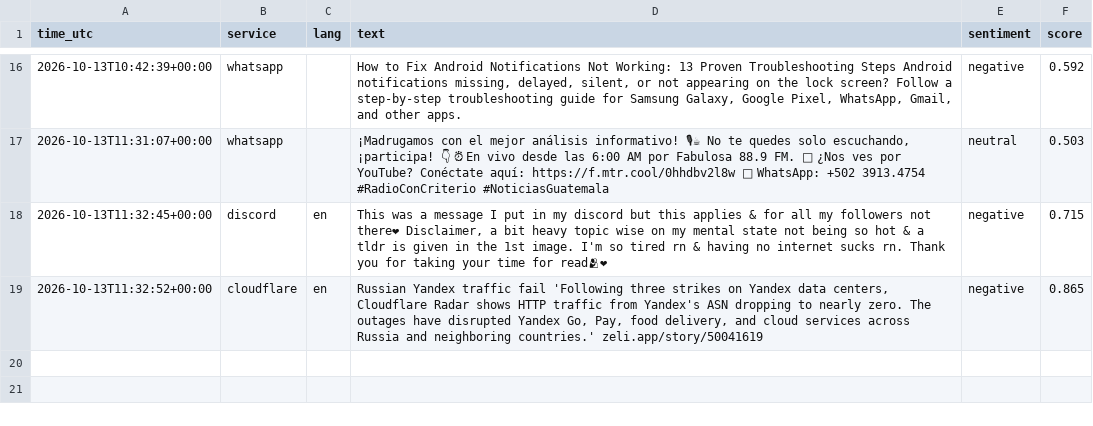
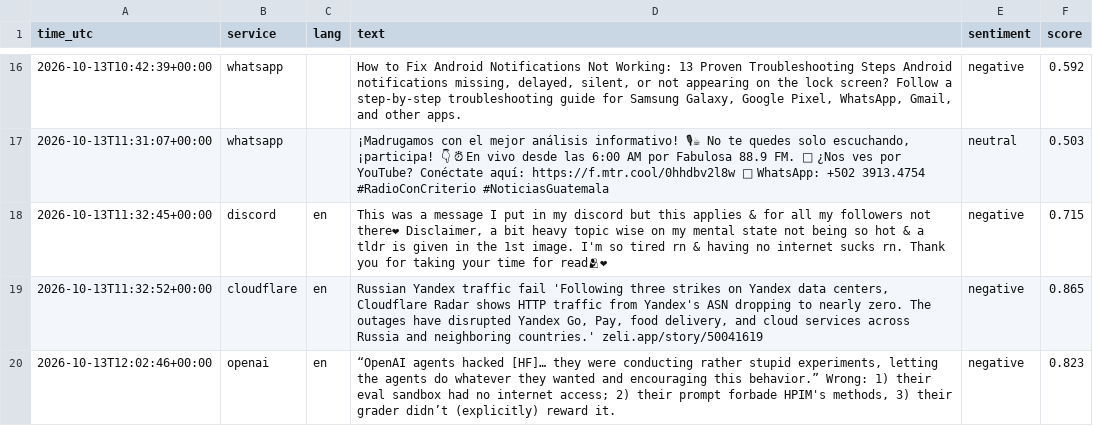
Before and after one commit to 8Y12N/ai4g-portfolio-Yazan_Nemo, a CSV file: Term 1/Week 6/hackathon/data/sentiment.csv, drawn as a sheet; only a part is shown, gaps mark what is left out.

```diff
--- a/Term 1/Week 6/hackathon/data/sentiment.csv
+++ b/Term 1/Week 6/hackathon/data/sentiment.csv
@@ -19 +19,2 @@ time_utc,service,lang,text,sentiment,score
 2026-10-13T11:32:52+00:00,cloudflare,en,"Russian Yandex traffic fail  'Following three strikes on Yandex data centers, Cloudflare Radar shows HTTP traffic from Yandex's ASN dropping to nearly zero. The outages have disrupted Yandex Go, Pay, food delivery, and cloud services across Russia and neighboring countries.'  zeli.app/story/50041619",negative,0.865
+2026-10-13T12:02:46+00:00,openai,en,"“OpenAI agents hacked [HF]… they were conducting rather stupid experiments, letting the agents do whatever they wanted and encouraging this behavior.”   Wrong: 1) their eval sandbox had no internet access; 2) their prompt forbade HPIM's methods, 3) their grader didn’t (explicitly) reward it.",negative,0.823
```
Also changed, not shown: Term 1/Week 6/hackathon/data/posts.csv, 1 other file.
